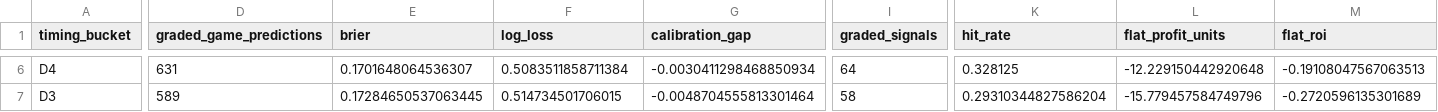
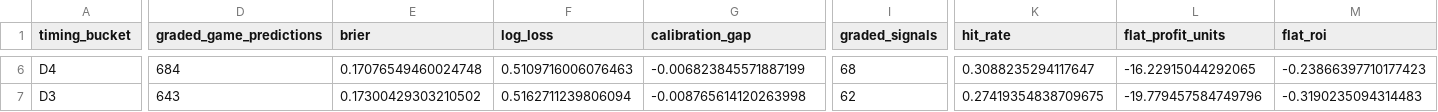
Before and after one commit to drhyphy/ncaa-football-daily-board, a CSV file: model/reports/timing_by_horizon.csv, drawn as a sheet; only a part is shown, gaps mark what is left out; the diff covers the shown part only; the diff names each change by its address in the sheet, - before the commit and + after, or states it on an @@ line.

```diff
--- a/model/reports/timing_by_horizon.csv
+++ b/model/reports/timing_by_horizon.csv
-D6 (graded_game_predictions): 631
+D6 (graded_game_predictions): 684
-E6 (brier): 0.1701648064536307
+E6 (brier): 0.17076549460024748
-F6 (log_loss): 0.5083511858711384
+F6 (log_loss): 0.5109716006076463
-G6 (calibration_gap): -0.0030411298468850934
+G6 (calibration_gap): -0.006823845571887199
-I6 (graded_signals): 64
+I6 (graded_signals): 68
-K6 (hit_rate): 0.328125
+K6 (hit_rate): 0.3088235294117647
-L6 (flat_profit_units): -12.229150442920648
+L6 (flat_profit_units): -16.22915044292065
-M6 (flat_roi): -0.19108047567063513
+M6 (flat_roi): -0.23866397710177423
-D7 (graded_game_predictions): 589
+D7 (graded_game_predictions): 643
-E7 (brier): 0.17284650537063445
+E7 (brier): 0.17300429303210502
-F7 (log_loss): 0.514734501706015
+F7 (log_loss): 0.5162711239806094
-G7 (calibration_gap): -0.0048704555813301464
+G7 (calibration_gap): -0.008765614120263998
-I7 (graded_signals): 58
+I7 (graded_signals): 62
-K7 (hit_rate): 0.29310344827586204
+K7 (hit_rate): 0.27419354838709675
-L7 (flat_profit_units): -15.779457584749796
+L7 (flat_profit_units): -19.779457584749796
-M7 (flat_roi): -0.2720596135301689
+M7 (flat_roi): -0.3190235094314483
```
Also changed, not shown: 58 edited cells elsewhere in this file, model/reports/timing_game_lifecycle.csv, model/reports/timing_pairwise_prices.csv, 7 other files.
